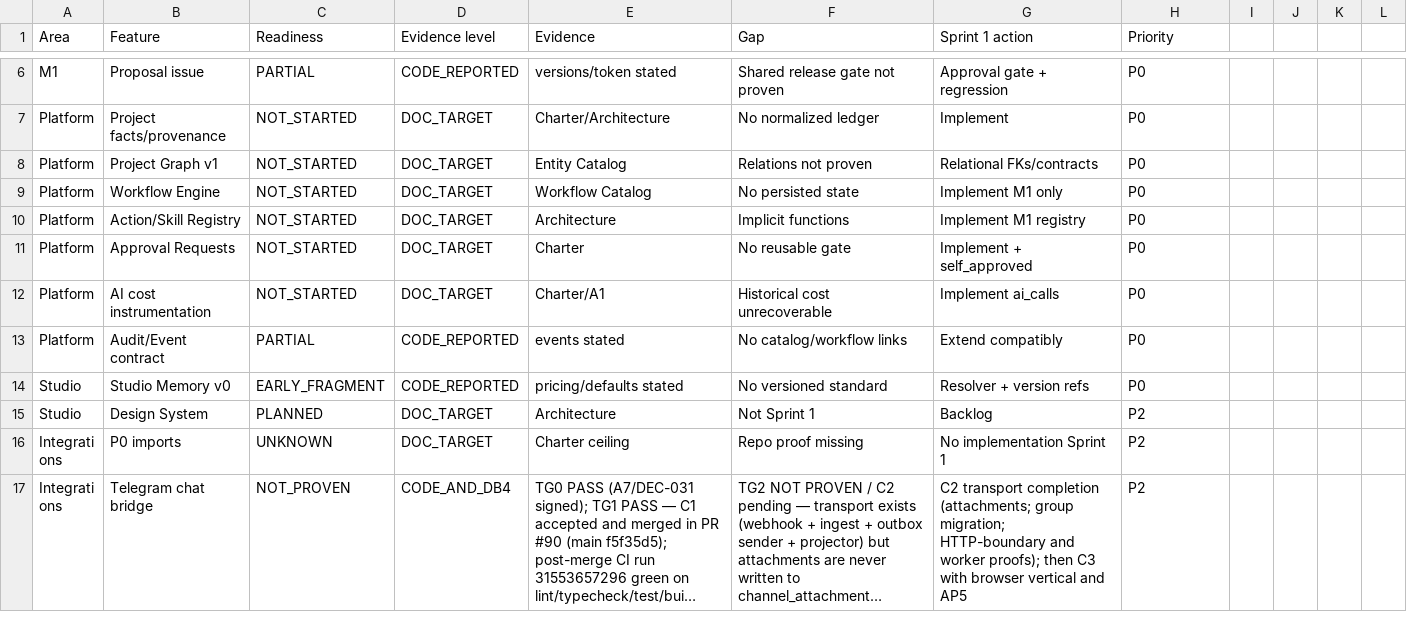
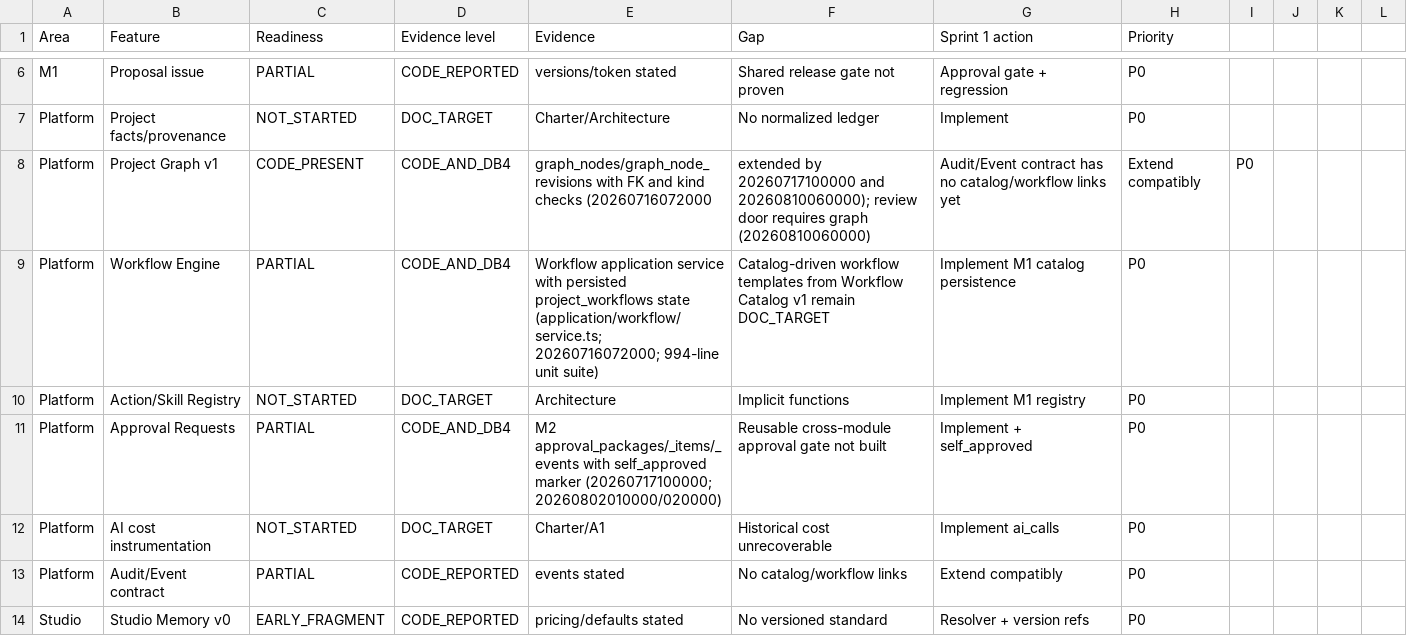
Before and after one commit to parkourcafe/design-interior2026.07, a CSV file: docs/canonical/remhaos-v1/REMHAOS_READINESS_MATRIX_v1.csv, drawn as a sheet; only a part is shown, gaps mark what is left out; the shorter side is filled out with more unchanged rows; long unchanged cells end in …; the diff names each change by its address in the sheet, - before the commit and + after, or states it on an @@ line.

Commit message:
refactor(phase0): remove dead acknowledge_impact_truncation code path, align ImpactReviewMutation with DEC-034 SQL
- BUG-06/08: the truncation-acknowledgement door is closed forever
  (DEC-034); command-service rejects it before dispatch, so the adapter
  method, its mutation interface, the unreachable dispatch branch, and the
  unacknowledgedTruncatedRunId data flow are removed. The surface state now
  reports increment_not_authorized directly instead of prerequisite_missing
- BUG-07: ImpactReviewMutation mirrors the fields review_change_impact
  actually returns since 20260817010000 (allReturnedImpactsReviewed /
  coverageComplete / impactReviewComplete; no truncationAcknowledged)
- matrix: platform rows for Project Graph v1, Workflow Engine and Approval
  Requests move from NOT_STARTED to CODE_PRESENT/PARTIAL with migration
  evidence (audit DOC-01..03); dated snapshot reports stay as history

```diff
--- a/docs/canonical/remhaos-v1/REMHAOS_READINESS_MATRIX_v1.csv
+++ b/docs/canonical/remhaos-v1/REMHAOS_READINESS_MATRIX_v1.csv
-C8 (Readiness): NOT_STARTED
+C8 (Readiness): CODE_PRESENT
-D8:D9 (Evidence level): DOC_TARGET
+D8:D9 (Evidence level): CODE_AND_DB4
-E8 (Evidence): Entity Catalog
+E8 (Evidence): graph_nodes/graph_node_revisions with FK and kind checks (20260716072000
-F8 (Gap): Relations not proven
+F8 (Gap): extended by 20260717100000 and 20260810060000); review door requires graph (20260810060000)
-G8 (Sprint 1 action): Relational FKs/contracts
+G8 (Sprint 1 action): Audit/Event contract has no catalog/workflow links yet
-H8 (Priority): P0
+H8 (Priority): Extend compatibly
-I8: (empty)
+I8: P0
-C9 (Readiness): NOT_STARTED
+C9 (Readiness): PARTIAL
-E9 (Evidence): Workflow Catalog
+E9 (Evidence): Workflow application service with persisted project_workflows state (application/workflow/service.ts; 20260716072000; 994-line unit suite)
-F9 (Gap): No persisted state
+F9 (Gap): Catalog-driven workflow templates from Workflow Catalog v1 remain DOC_TARGET
-G9 (Sprint 1 action): Implement M1 only
+G9 (Sprint 1 action): Implement M1 catalog persistence
-C11 (Readiness): NOT_STARTED
+C11 (Readiness): PARTIAL
-D11 (Evidence level): DOC_TARGET
+D11 (Evidence level): CODE_AND_DB4
-E11 (Evidence): Charter
+E11 (Evidence): M2 approval_packages/_items/_events with self_approved marker (20260717100000; 20260802010000/020000)
-F11 (Gap): No reusable gate
+F11 (Gap): Reusable cross-module approval gate not built
```
Also changed, not shown: 3 other files.
